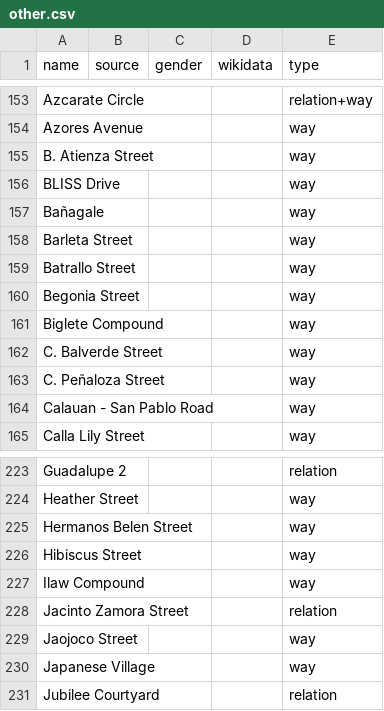
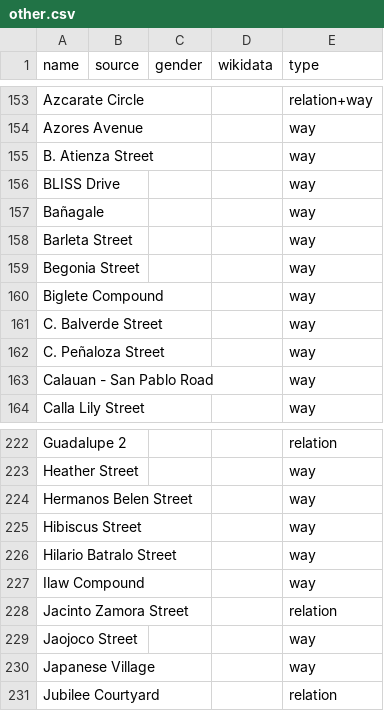
Before and after one commit to EqualStreetNames/equalstreetnames-sanpablo, a CSV file: data/other.csv, drawn as a sheet; only a part is shown, gaps mark what is left out; removed rows and columns are numbered as before the commit, all else as after; the diff names each change by its address in the sheet, - before the commit and + after, or states it on an @@ line.

```diff
--- a/data/other.csv
+++ b/data/other.csv
-row 159: Batrallo Street |  |  |  | way
+row 226: Hilario Batralo Street |  |  |  | way
```
Also changed, not shown: 2 other files.
